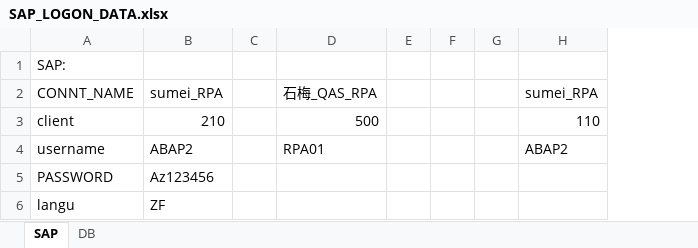
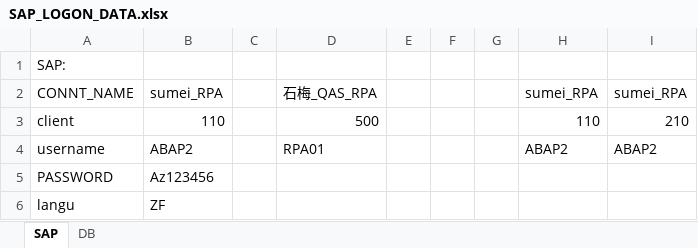
Before and after one commit to changjim13s/Sumei_FI004, an Excel workbook: SAP_LOGON_DATA.xlsx, sheet SAP, drawn as a sheet; values as stored, in another font and other column widths than the file's, no borders; the diff names each change by its address in the sheet, - before the commit and + after, or states it on an @@ line.

```diff
--- a/SAP_LOGON_DATA.xlsx (sheet SAP)
+++ b/SAP_LOGON_DATA.xlsx (sheet SAP)
+column I, rows 2-4: sumei_RPA | 210 | ABAP2
-B3: 210
+B3: 110
```
Also changed, not shown: 26 other files.
